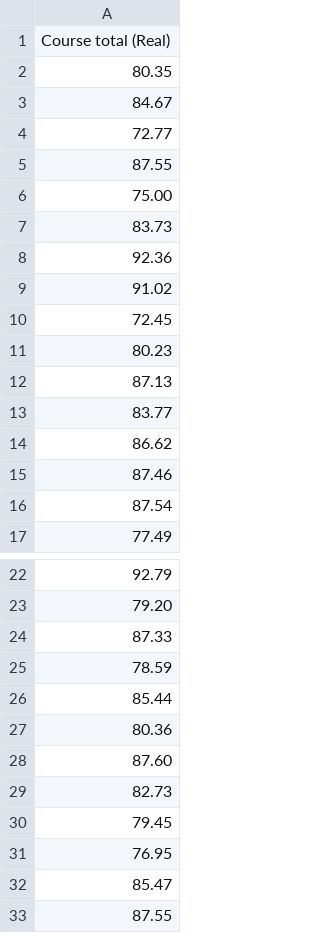
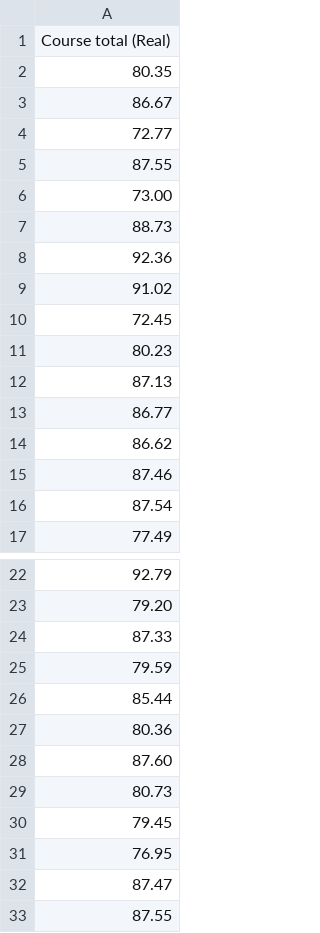
Before and after one commit to michalis0/DataScience_and_MachineLearning, a CSV file: week9/data/student_grades.csv, drawn as a sheet; only a part is shown, gaps mark what is left out.

Commit message:
Update student_grades.csv

```diff
--- a/week9/data/student_grades.csv
+++ b/week9/data/student_grades.csv
@@ -2,7 +2,7 @@ Course total (Real)
 80.35
-84.67
+86.67
 72.77
 87.55
-75.00
-83.73
+73.00
+88.73
 92.36
@@ -12,3 +12,3 @@ Course total (Real)
 87.13
-83.77
+86.77
 86.62
@@ -24,3 +24,3 @@ Course total (Real)
 87.33
-78.59
+79.59
 85.44
@@ -28,6 +28,6 @@ Course total (Real)
 87.60
-82.73
+80.73
 79.45
 76.95
-85.47
+87.47
 87.55
```
